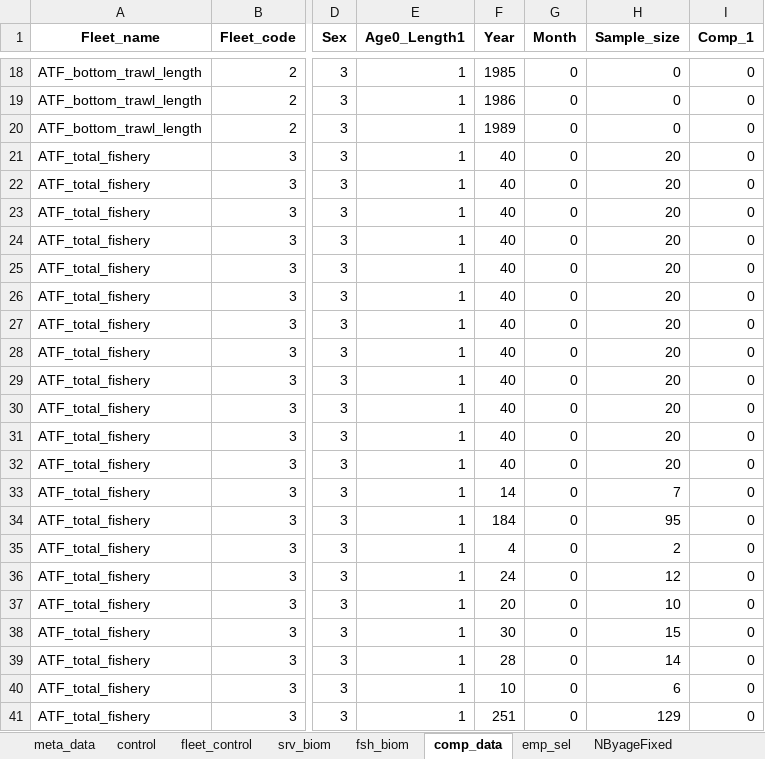
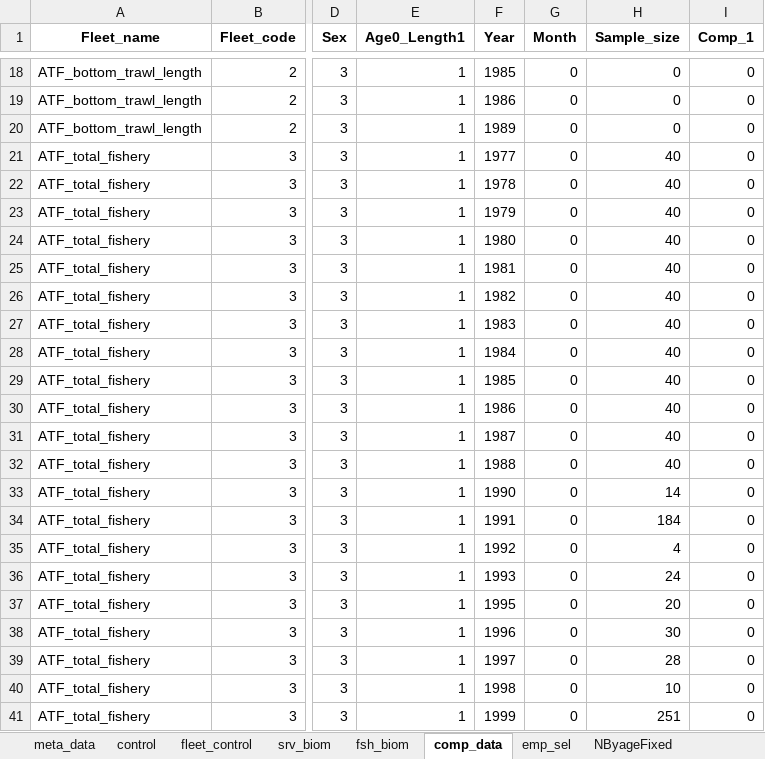
Before and after one commit to grantdadams/GOA-ATF-ESP, an Excel workbook: data/GOA_23.1.1_arrowtooth_single_species_1977-2023.xlsx, sheet comp_data, drawn as a sheet; only a part is shown, gaps mark what is left out; values as stored, in another font and other column widths than the file's, no borders; the diff covers the shown part only; the diff names each change by its address in the sheet, - before the commit and + after, or states it on an @@ line.

```diff
--- a/data/GOA_23.1.1_arrowtooth_single_species_1977-2023.xlsx (sheet comp_data)
+++ b/data/GOA_23.1.1_arrowtooth_single_species_1977-2023.xlsx (sheet comp_data)
-F21 (Year): 40
+F21 (Year): 1977
-H21:H32 (Sample_size): 20
+H21:H32 (Sample_size): 40
-F22 (Year): 40
+F22 (Year): 1978
-F23 (Year): 40
+F23 (Year): 1979
-F24 (Year): 40
+F24 (Year): 1980
-F25 (Year): 40
+F25 (Year): 1981
-F26 (Year): 40
+F26 (Year): 1982
-F27 (Year): 40
+F27 (Year): 1983
-F28 (Year): 40
+F28 (Year): 1984
-F29 (Year): 40
+F29 (Year): 1985
-F30 (Year): 40
+F30 (Year): 1986
-F31 (Year): 40
+F31 (Year): 1987
-F32 (Year): 40
+F32 (Year): 1988
-F33 (Year): 14
+F33 (Year): 1990
-H33 (Sample_size): 7
+H33 (Sample_size): 14
-F34 (Year): 184
+F34 (Year): 1991
-H34 (Sample_size): 95
+H34 (Sample_size): 184
-F35 (Year): 4
+F35 (Year): 1992
-H35 (Sample_size): 2
+H35 (Sample_size): 4
-F36 (Year): 24
+F36 (Year): 1993
-H36 (Sample_size): 12
+H36 (Sample_size): 24
-F37 (Year): 20
+F37 (Year): 1995
-H37 (Sample_size): 10
+H37 (Sample_size): 20
-F38 (Year): 30
+F38 (Year): 1996
-H38 (Sample_size): 15
+H38 (Sample_size): 30
-F39 (Year): 28
+F39 (Year): 1997
-H39 (Sample_size): 14
+H39 (Sample_size): 28
-F40 (Year): 10
+F40 (Year): 1998
-H40 (Sample_size): 6
+H40 (Sample_size): 10
-F41 (Year): 251
+F41 (Year): 1999
-H41 (Sample_size): 129
+H41 (Sample_size): 251
```
Also changed, not shown: 42 edited cells elsewhere in this sheet, sheet env_data, sheet age_error, sheet fleet_control, data/2023_SAFE_biomass_estimate.xlsx, 15 other files.
